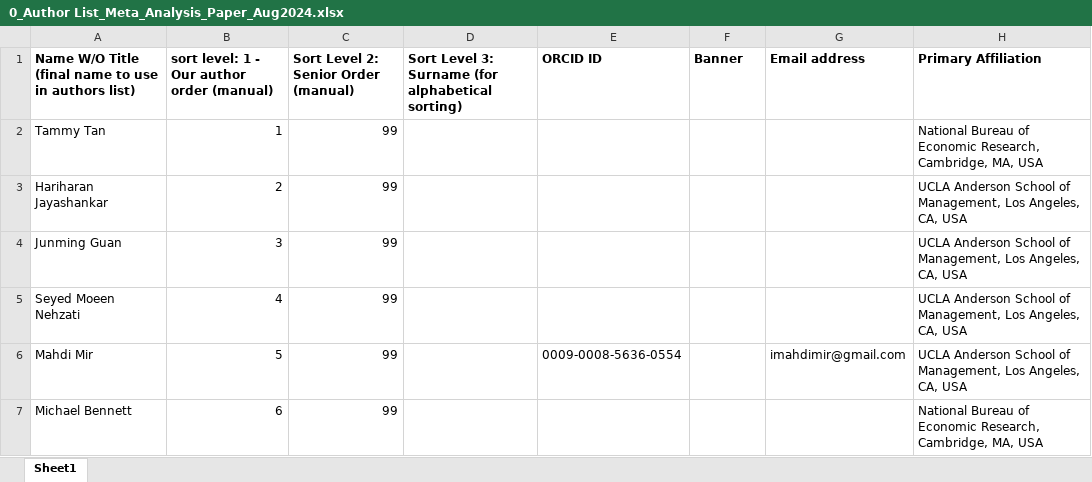
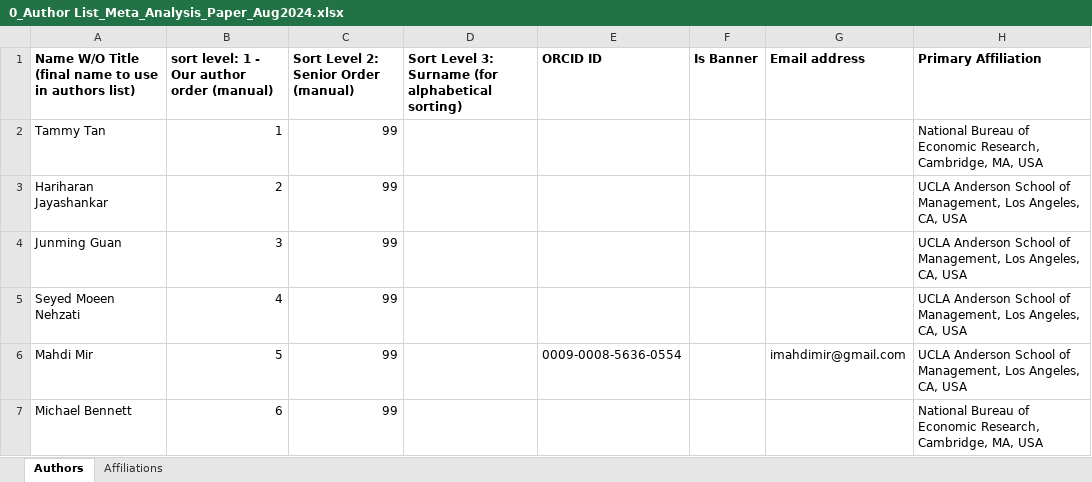
Before and after one commit to imahdimir/240822_authors_list_spreadsheet_meta_analysis_paper, an Excel workbook: 0_Author List_Meta_Analysis_Paper_Aug2024.xlsx, sheet Authors, drawn as a sheet; only a part is shown; values as stored, in another font and other column widths than the file's, no borders; table styles not drawn; the diff names each change by its address in the sheet, - before the commit and + after, or states it on an @@ line.

Commit message:
Update 0_Author List_Meta_Analysis_Paper_Aug2024.xlsx

```diff
--- a/0_Author List_Meta_Analysis_Paper_Aug2024.xlsx (sheet Authors)
+++ b/0_Author List_Meta_Analysis_Paper_Aug2024.xlsx (sheet Authors)
-sheet tab: Sheet1
+sheet tab: Authors
+sheet tab: Affiliations
-F1: Banner
+F1: Is Banner
```
